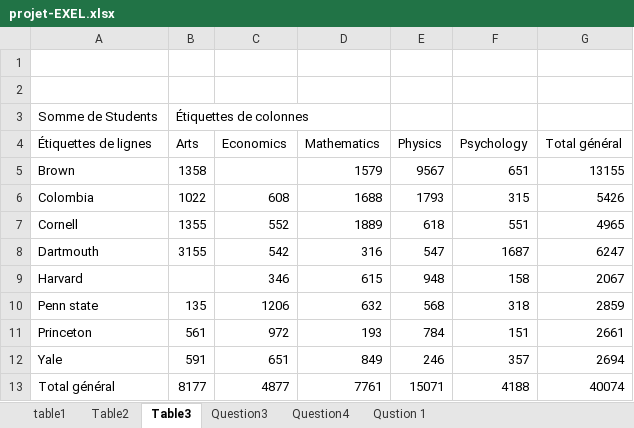
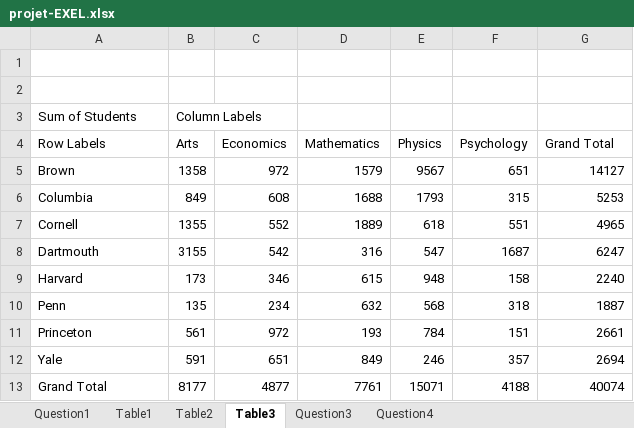
Before and after one commit to kamiri-lilia/projet-final, an Excel workbook: projet-EXEL.xlsx, sheet Table3, drawn as a sheet; values as stored, in another font and other column widths than the file's, no borders; removed rows and columns are numbered as before the commit, all else as after; the diff names each change by its address in the sheet, - before the commit and + after, or states it on an @@ line.

Commit message:
fixing small error in question 1

```diff
--- a/projet-EXEL.xlsx (sheet Table3)
+++ b/projet-EXEL.xlsx (sheet Table3)
-sheet tab: table1
-sheet tab: Qustion 1
+sheet tab: Question1
+sheet tab: Table1
-row 3: Somme de Students | Étiquettes de colonnes
+row 3: Sum of Students | Column Labels
-A4: Étiquettes de lignes
+A4: Row Labels
-G4: Total général
+G4: Grand Total
-C5 (Economics): (empty)
+C5 (Economics): 972
-G5 (Grand Total): 13155
+G5 (Grand Total): 14127
-A6 (Row Labels): Colombia
+A6 (Row Labels): Columbia
-B6 (Arts): 1022
+B6 (Arts): 849
-G6 (Grand Total): 5426
+G6 (Grand Total): 5253
-B9 (Arts): (empty)
+B9 (Arts): 173
-G9 (Grand Total): 2067
+G9 (Grand Total): 2240
-A10 (Row Labels): Penn state
+A10 (Row Labels): Penn
-C10 (Economics): 1206
+C10 (Economics): 234
-G10 (Grand Total): 2859
+G10 (Grand Total): 1887
-A13 (Row Labels): Total général
+A13 (Row Labels): Grand Total
```
Also changed, not shown: sheet Table2, charts or pictures.
